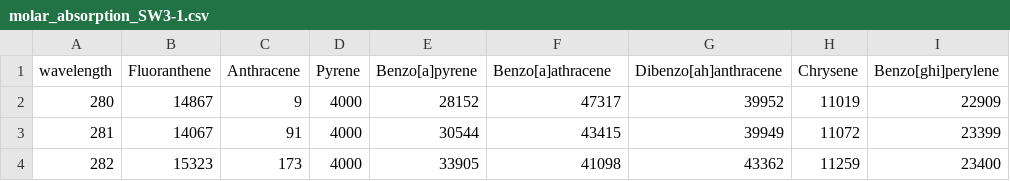
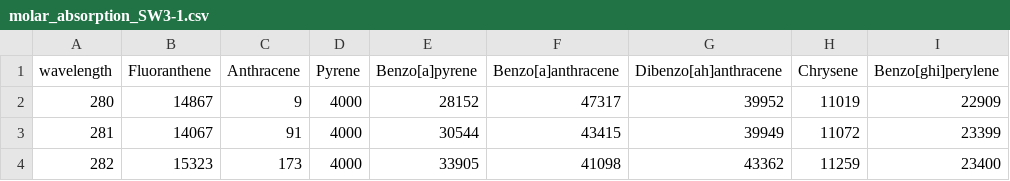
Before and after one commit to bcgov/pahwq, a CSV file: data-raw/molar_absorption_SW3-1.csv, drawn as a sheet; only a part is shown; the diff names each change by its address in the sheet, - before the commit and + after, or states it on an @@ line.

```diff
--- a/data-raw/molar_absorption_SW3-1.csv
+++ b/data-raw/molar_absorption_SW3-1.csv
-F1: Benzo[a]athracene
+F1: Benzo[a]anthracene
```
Also changed, not shown: data-raw/molar_absorption_SW3-2.csv, 9 other files.
